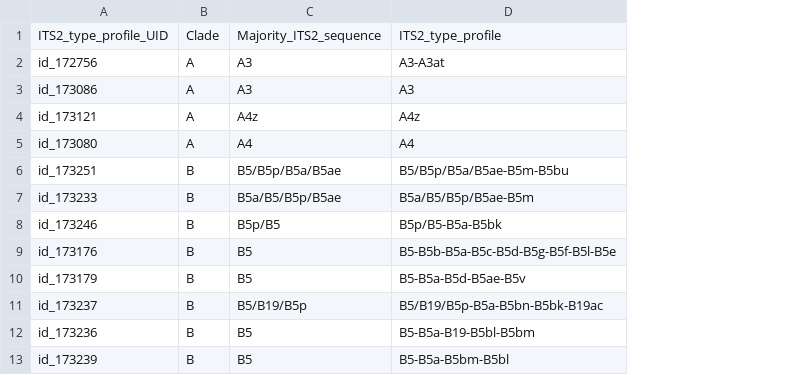
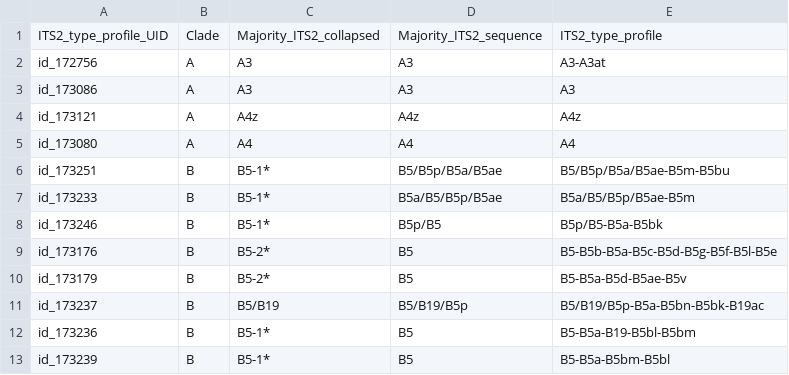
Before and after one commit to Nicfall/flirma_networks, a CSV file: fl_its2/flits_symportal_taxa.csv, drawn as a sheet; only a part is shown; the diff names each change by its address in the sheet, - before the commit and + after, or states it on an @@ line.

```diff
--- a/fl_its2/flits_symportal_taxa.csv
+++ b/fl_its2/flits_symportal_taxa.csv
+column C, rows 1-13: Majority_ITS2_collapsed | A3 | A3 | A4z | A4 | B5-1* | B5-1* | B5-1* | B5-2* | B5-2* | B5/B19 | B5-1* | B5-1*
```
Also changed, not shown: 19 other files.
